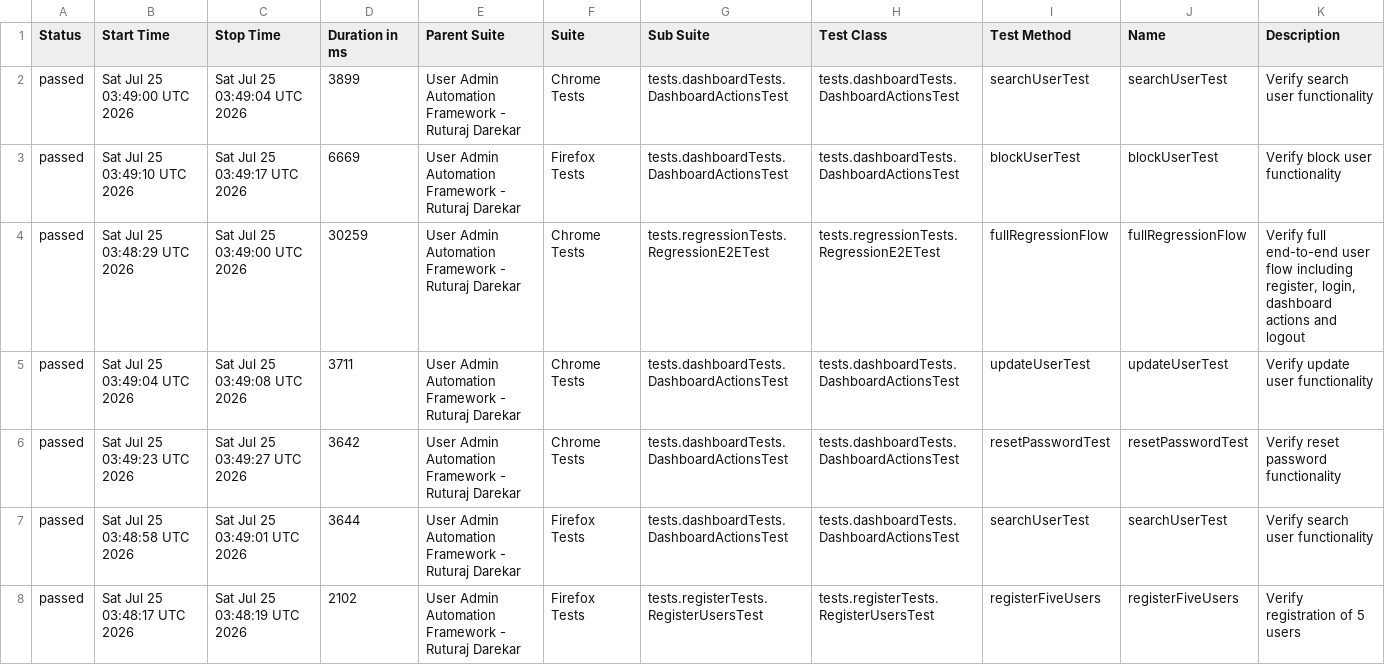
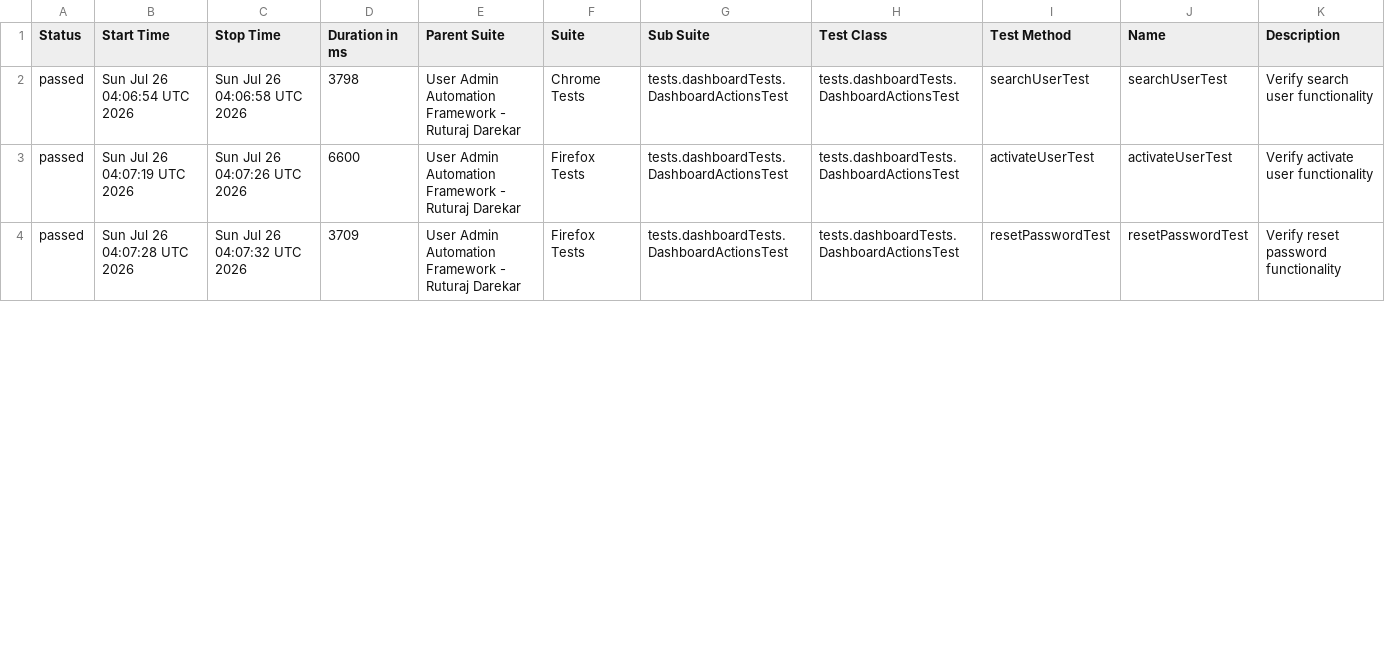
Before and after one commit to Ruturaj0861/user-admin-automation, a CSV file: data/suites.csv, drawn as a sheet; only a part is shown; the diff covers the shown part only.

```diff
--- a/data/suites.csv
+++ b/data/suites.csv
@@ -1,8 +1,4 @@
 "Status","Start Time","Stop Time","Duration in ms","Parent Suite","Suite","Sub Suite","Test Class","Test Method","Name","Description"
-"passed","Sat Jul 25 03:49:00 UTC 2026","Sat Jul 25 03:49:04 UTC 2026","3899","User Admin Automation Framework - Ruturaj Darekar","Chrome Tests","tests.dashboardTests.DashboardActionsTest","tests.dashboardTests.DashboardActionsTest","searchUserTest","searchUserTest","Verify search user functionality"
-"passed","Sat Jul 25 03:49:10 UTC 2026","Sat Jul 25 03:49:17 UTC 2026","6669","User Admin Automation Framework - Ruturaj Darekar","Firefox Tests","tests.dashboardTests.DashboardActionsTest","tests.dashboardTests.DashboardActionsTest","blockUserTest","blockUserTest","Verify block user functionality"
-"passed","Sat Jul 25 03:48:29 UTC 2026","Sat Jul 25 03:49:00 UTC 2026","30259","User Admin Automation Framework - Ruturaj Darekar","Chrome Tests","tests.regressionTests.RegressionE2ETest","tests.regressionTests.RegressionE2ETest","fullRegressionFlow","fullRegressionFlow","Verify full end-to-end user flow including register, login, dashboard actions and logout"
-"passed","Sat Jul 25 03:49:04 UTC 2026","Sat Jul 25 03:49:08 UTC 2026","3711","User Admin Automation Framework - Ruturaj Darekar","Chrome Tests","tests.dashboardTests.DashboardActionsTest","tests.dashboardTests.DashboardActionsTest","updateUserTest","updateUserTest","Verify update user functionality"
-"passed","Sat Jul 25 03:49:23 UTC 2026","Sat Jul 25 03:49:27 UTC 2026","3642","User Admin Automation Framework - Ruturaj Darekar","Chrome Tests","tests.dashboardTests.DashboardActionsTest","tests.dashboardTests.DashboardActionsTest","resetPasswordTest","resetPasswordTest","Verify reset password functionality"
-"passed","Sat Jul 25 03:48:58 UTC 2026","Sat Jul 25 03:49:01 UTC 2026","3644","User Admin Automation Framework - Ruturaj Darekar","Firefox Tests","tests.dashboardTests.DashboardActionsTest","tests.dashboardTests.DashboardActionsTest","searchUserTest","searchUserTest","Verify search user functionality"
-"passed","Sat Jul 25 03:48:17 UTC 2026","Sat Jul 25 03:48:19 UTC 2026","2102","User Admin Automation Framework - Ruturaj Darekar","Firefox Tests","tests.registerTests.RegisterUsersTest","tests.registerTests.RegisterUsersTest","registerFiveUsers","registerFiveUsers","Verify registration of 5 users"
+"passed","Sun Jul 26 04:06:54 UTC 2026","Sun Jul 26 04:06:58 UTC 2026","3798","User Admin Automation Framework - Ruturaj Darekar","Chrome Tests","tests.dashboardTests.DashboardActionsTest","tests.dashboardTests.DashboardActionsTest","searchUserTest","searchUserTest","Verify search user functionality"
+"passed","Sun Jul 26 04:07:19 UTC 2026","Sun Jul 26 04:07:26 UTC 2026","6600","User Admin Automation Framework - Ruturaj Darekar","Firefox Tests","tests.dashboardTests.DashboardActionsTest","tests.dashboardTests.DashboardActionsTest","activateUserTest","activateUserTest","Verify activate user functionality"
+"passed","Sun Jul 26 04:07:28 UTC 2026","Sun Jul 26 04:07:32 UTC 2026","3709","User Admin Automation Framework - Ruturaj Darekar","Firefox Tests","tests.dashboardTests.DashboardActionsTest","tests.dashboardTests.DashboardActionsTest","resetPasswordTest","resetPasswordTest","Verify reset password functionality"
```
Also changed, not shown: 6 added rows, 2 removed rows and 52 edited cells elsewhere in this file, 55 other files.
